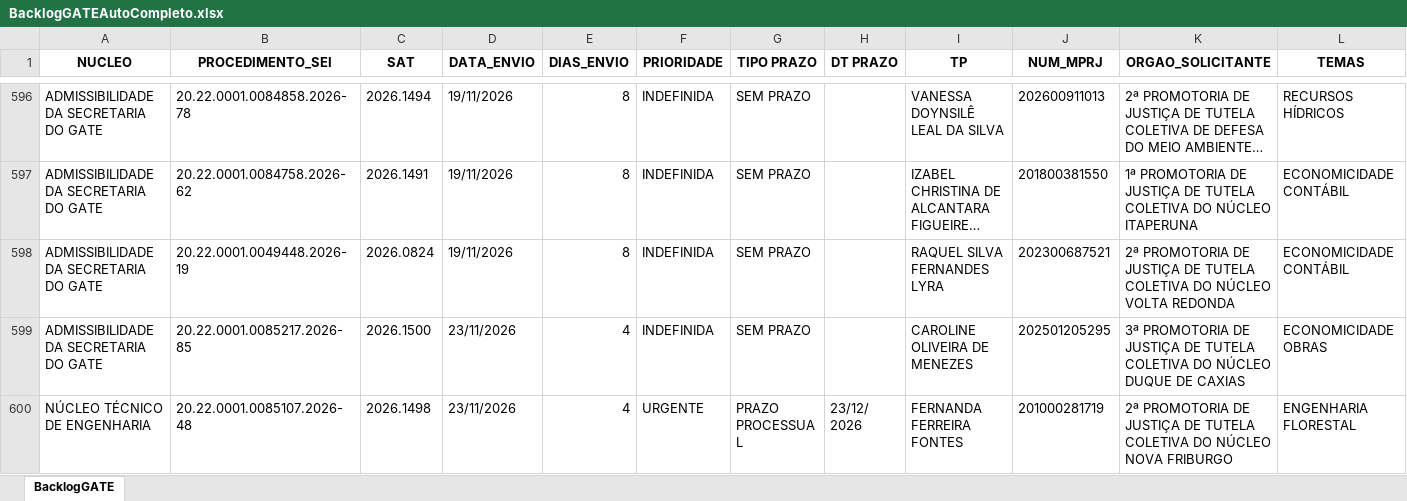
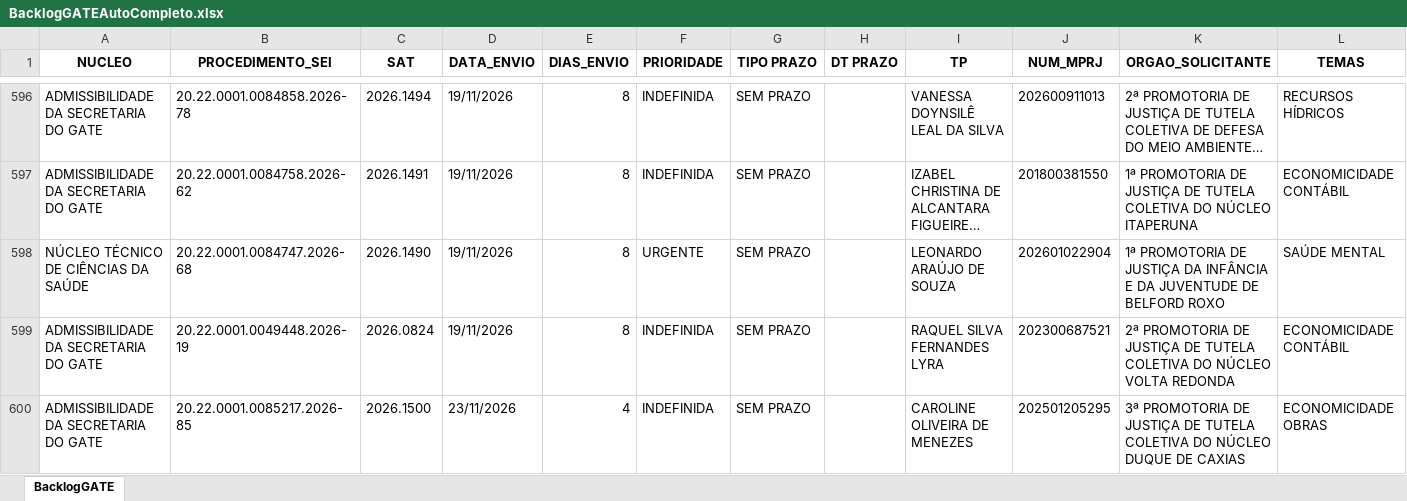
Before and after one commit to cdadosgate/backlog-GATE, an Excel workbook: BacklogGATEAutoCompleto.xlsx, sheet BacklogGATE, drawn as a sheet; only a part is shown, gaps mark what is left out; the shorter side is filled out with more unchanged rows; long unchanged cells end in …; values as stored, in another font and other column widths than the file's, no borders; the diff names each change by its address in the sheet, - before the commit and + after, or states it on an @@ line.

Commit message:
Add backlog, prod, and saida_sem_it - 2026-11-27 04:30:03

```diff
--- a/BacklogGATEAutoCompleto.xlsx (sheet BacklogGATE)
+++ b/BacklogGATEAutoCompleto.xlsx (sheet BacklogGATE)
+row 598: NÚCLEO TÉCNICO DE CIÊNCIAS DA SAÚDE | 20.22.0001.0084747.2026-68 | 2026.1490 | 19/11/2026 | 8 | URGENTE | SEM PRAZO |  | LEONARDO ARAÚJO DE SOUZA | 202601022904 | 1ª PROMOTORIA DE JUSTIÇA DA INFÂNCIA E DA JUVENTUDE DE BELFORD ROXO | SAÚDE MENTAL
```
Also changed, not shown: SaidaSemITGATEAutoCompleto.xlsx, 1 other file.
